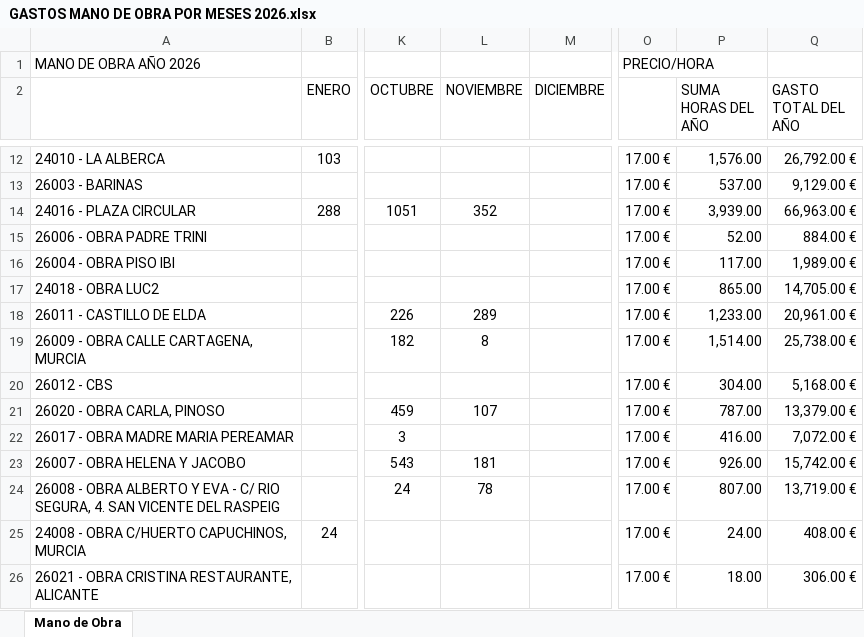
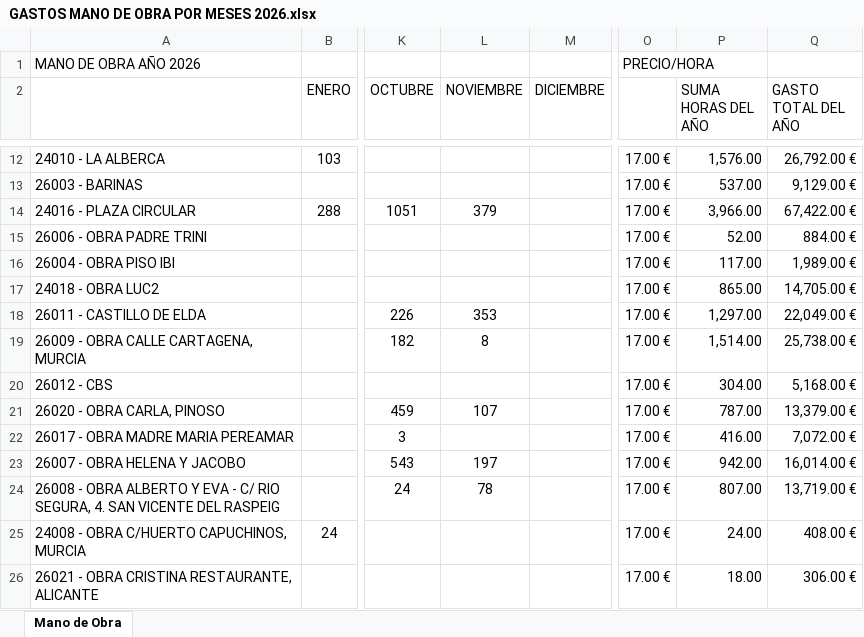
Before and after one commit to juanjosemas/dashboard, an Excel workbook: dashboard/GASTOS MANO DE OBRA POR MESES 2026.xlsx, sheet Mano de Obra, drawn as a sheet; only a part is shown, gaps mark what is left out; values as stored, in another font and other column widths than the file's, no borders; the diff names each change by its address in the sheet, - before the commit and + after, or states it on an @@ line.

Commit message:
Actualizacion del dashboard

```diff
--- a/dashboard/GASTOS MANO DE OBRA POR MESES 2026.xlsx (sheet Mano de Obra)
+++ b/dashboard/GASTOS MANO DE OBRA POR MESES 2026.xlsx (sheet Mano de Obra)
-L14 (NOVIEMBRE): 352
+L14 (NOVIEMBRE): 379
-P14 (SUMA HORAS DEL AÑO): 3,939.00
+P14 (SUMA HORAS DEL AÑO): 3,966.00
-Q14 (GASTO TOTAL DEL AÑO): 66,963.00 €
+Q14 (GASTO TOTAL DEL AÑO): 67,422.00 €
-L18 (NOVIEMBRE): 289
+L18 (NOVIEMBRE): 353
-P18 (SUMA HORAS DEL AÑO): 1,233.00
+P18 (SUMA HORAS DEL AÑO): 1,297.00
-Q18 (GASTO TOTAL DEL AÑO): 20,961.00 €
+Q18 (GASTO TOTAL DEL AÑO): 22,049.00 €
-L23 (NOVIEMBRE): 181
+L23 (NOVIEMBRE): 197
-P23 (SUMA HORAS DEL AÑO): 926.00
+P23 (SUMA HORAS DEL AÑO): 942.00
-Q23 (GASTO TOTAL DEL AÑO): 15,742.00 €
+Q23 (GASTO TOTAL DEL AÑO): 16,014.00 €
```
Also changed, not shown: ECO_STRUCT_Datos.xlsx, 3 other files.
